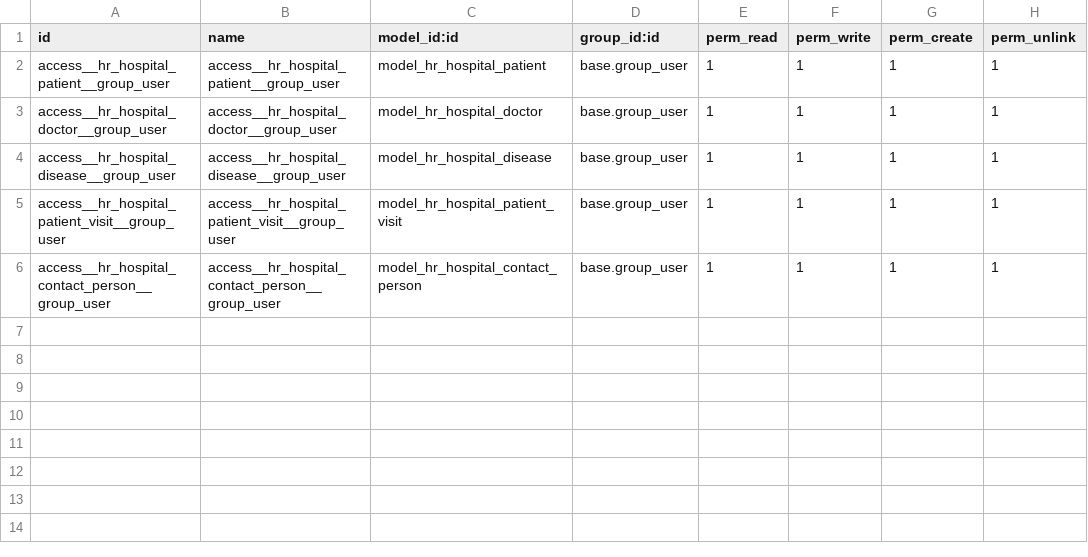
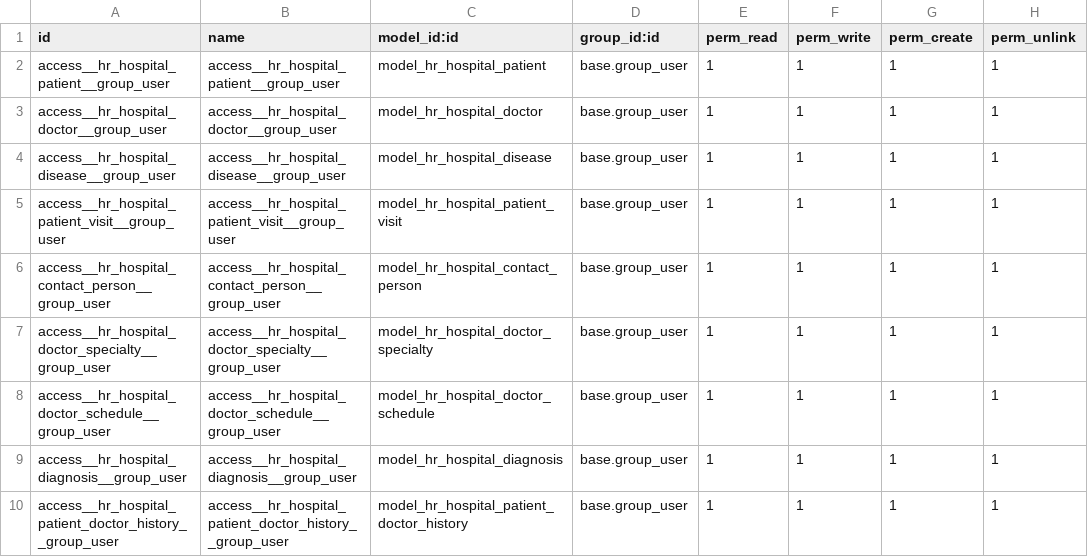
Before and after one commit to akozar/hr_hospital, a CSV file: security/ir.model.access.csv, drawn as a sheet; the diff names each change by its address in the sheet, - before the commit and + after, or states it on an @@ line.

Commit message:
HR Hospital 3.2

```diff
--- a/security/ir.model.access.csv
+++ b/security/ir.model.access.csv
+row 7: access__hr_hospital_doctor_specialty__group_user | access__hr_hospital_doctor_specialty__group_user | model_hr_hospital_doctor_specialty | base.group_user | 1 | 1 | 1 | 1
+row 8: access__hr_hospital_doctor_schedule__group_user | access__hr_hospital_doctor_schedule__group_user | model_hr_hospital_doctor_schedule | base.group_user | 1 | 1 | 1 | 1
+row 9: access__hr_hospital_diagnosis__group_user | access__hr_hospital_diagnosis__group_user | model_hr_hospital_diagnosis | base.group_user | 1 | 1 | 1 | 1
+row 10: access__hr_hospital_patient_doctor_history__group_user | access__hr_hospital_patient_doctor_history__group_user | model_hr_hospital_patient_doctor_history | base.group_user | 1 | 1 | 1 | 1
```
Also changed, not shown: 17 other files.
